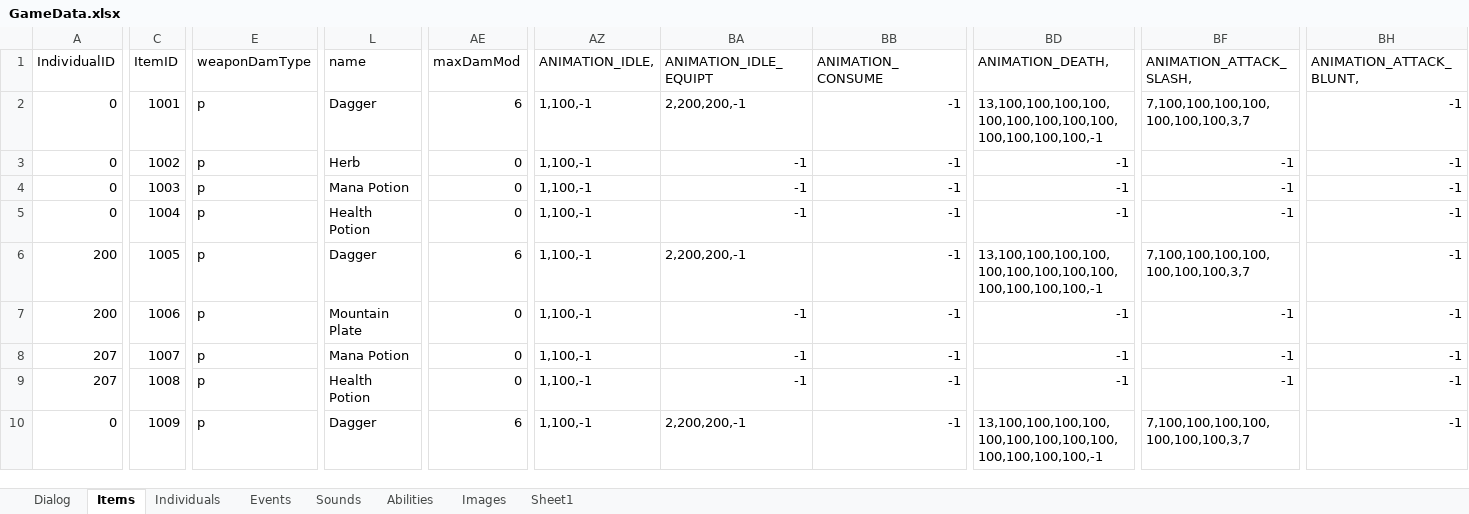
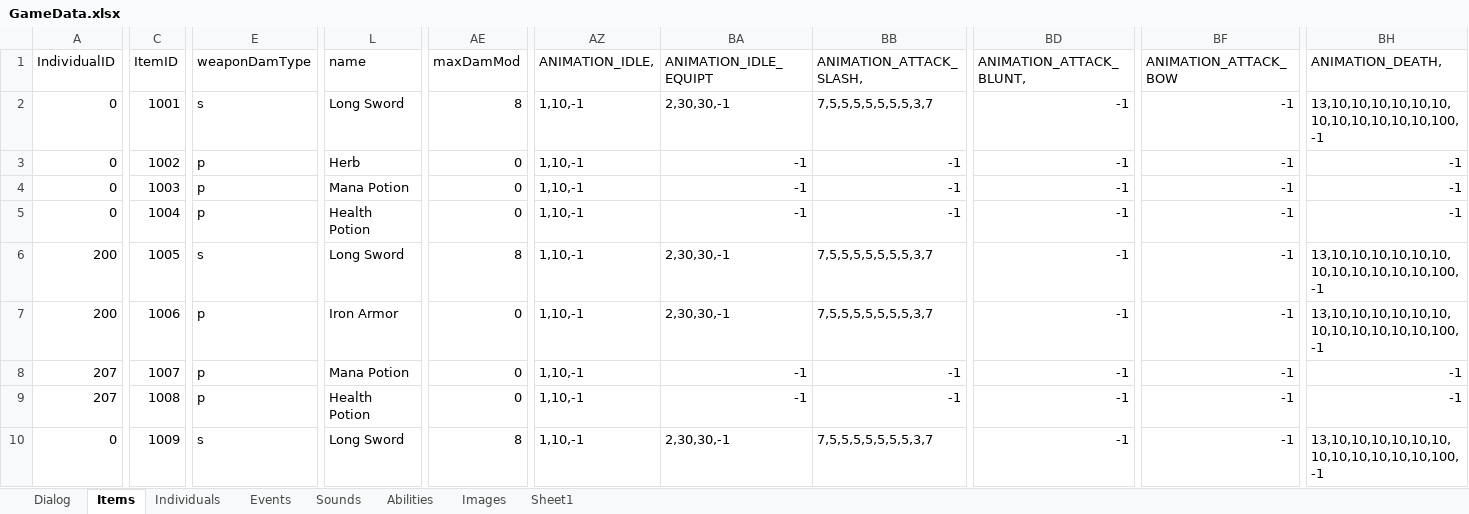
Before and after one commit to schil227/Natural_1, an Excel workbook: GameData.xlsx, sheet Items, drawn as a sheet; only a part is shown, gaps mark what is left out; values as stored, in another font and other column widths than the file's, no borders; the diff covers the shown part only; the diff names each change by its address in the sheet, - before the commit and + after, or states it on an @@ line.

Commit message:
After spending the 4th of July in Chicago, I came back and finished implementing item animations with the individual. Basically, the Items are treated as 'layers' to the individual's 'base' animation-meaning the base animation dictates which frame of the layer to play. this is nice because A) everything is in sync by having one timer and controller for frame changes, and B) the general idea is something that other structs could use. In short, animations are working nicely.

```diff
--- a/GameData.xlsx (sheet Items)
+++ b/GameData.xlsx (sheet Items)
-BB1: ANIMATION_CONSUME
+BB1: ANIMATION_ATTACK_SLASH,
-BD1: ANIMATION_DEATH,
+BD1: ANIMATION_ATTACK_BLUNT,
-BF1: ANIMATION_ATTACK_SLASH,
+BF1: ANIMATION_ATTACK_BOW
-BH1: ANIMATION_ATTACK_BLUNT,
+BH1: ANIMATION_DEATH,
-E2 (weaponDamType): p
+E2 (weaponDamType): s
-L2 (name): Dagger
+L2 (name): Long Sword
-AE2 (maxDamMod): 6
+AE2 (maxDamMod): 8
-AZ2:AZ10 (ANIMATION_IDLE,): 1,100,-1
+AZ2:AZ10 (ANIMATION_IDLE,): 1,10,-1
-BA2 (ANIMATION_IDLE_EQUIPT): 2,200,200,-1
+BA2 (ANIMATION_IDLE_EQUIPT): 2,30,30,-1
-BB2 (ANIMATION_ATTACK_SLASH,): -1
+BB2 (ANIMATION_ATTACK_SLASH,): 7,5,5,5,5,5,5,5,3,7
-BD2 (ANIMATION_ATTACK_BLUNT,): 13,100,100,100,100,100,100,100,100,100,100,100,100,100,-1
+BD2 (ANIMATION_ATTACK_BLUNT,): -1
-BF2 (ANIMATION_ATTACK_BOW): 7,100,100,100,100,100,100,100,3,7
+BF2 (ANIMATION_ATTACK_BOW): -1
-BH2 (ANIMATION_DEATH,): -1
+BH2 (ANIMATION_DEATH,): 13,10,10,10,10,10,10,10,10,10,10,10,10,100,-1
-E6 (weaponDamType): p
+E6 (weaponDamType): s
-L6 (name): Dagger
+L6 (name): Long Sword
-AE6 (maxDamMod): 6
+AE6 (maxDamMod): 8
-BA6 (ANIMATION_IDLE_EQUIPT): 2,200,200,-1
+BA6 (ANIMATION_IDLE_EQUIPT): 2,30,30,-1
-BB6:BB7 (ANIMATION_ATTACK_SLASH,): -1
+BB6:BB7 (ANIMATION_ATTACK_SLASH,): 7,5,5,5,5,5,5,5,3,7
-BD6 (ANIMATION_ATTACK_BLUNT,): 13,100,100,100,100,100,100,100,100,100,100,100,100,100,-1
+BD6 (ANIMATION_ATTACK_BLUNT,): -1
-BF6 (ANIMATION_ATTACK_BOW): 7,100,100,100,100,100,100,100,3,7
+BF6 (ANIMATION_ATTACK_BOW): -1
-BH6:BH7 (ANIMATION_DEATH,): -1
+BH6:BH7 (ANIMATION_DEATH,): 13,10,10,10,10,10,10,10,10,10,10,10,10,100,-1
-L7 (name): Mountain Plate
+L7 (name): Iron Armor
-BA7 (ANIMATION_IDLE_EQUIPT): -1
+BA7 (ANIMATION_IDLE_EQUIPT): 2,30,30,-1
-E10 (weaponDamType): p
+E10 (weaponDamType): s
-L10 (name): Dagger
+L10 (name): Long Sword
-AE10 (maxDamMod): 6
+AE10 (maxDamMod): 8
-BA10 (ANIMATION_IDLE_EQUIPT): 2,200,200,-1
+BA10 (ANIMATION_IDLE_EQUIPT): 2,30,30,-1
-BB10 (ANIMATION_ATTACK_SLASH,): -1
+BB10 (ANIMATION_ATTACK_SLASH,): 7,5,5,5,5,5,5,5,3,7
-BD10 (ANIMATION_ATTACK_BLUNT,): 13,100,100,100,100,100,100,100,100,100,100,100,100,100,-1
+BD10 (ANIMATION_ATTACK_BLUNT,): -1
-BF10 (ANIMATION_ATTACK_BOW): 7,100,100,100,100,100,100,100,3,7
+BF10 (ANIMATION_ATTACK_BOW): -1
-BH10 (ANIMATION_DEATH,): -1
+BH10 (ANIMATION_DEATH,): 13,10,10,10,10,10,10,10,10,10,10,10,10,100,-1
```
Also changed, not shown: 8 edited cells elsewhere in this sheet, 12 other files.
